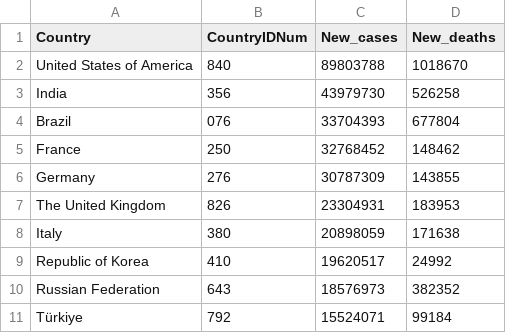
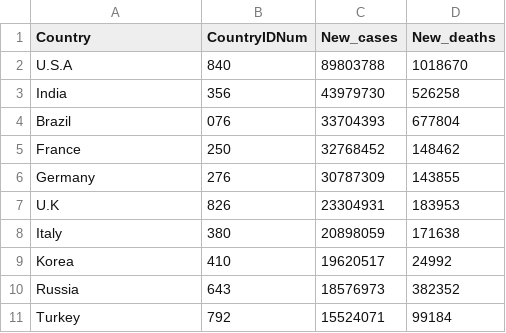
Before and after one commit to shaukat-2/Data-Visualization-Project-1, a CSV file: Top10CountriesStat.csv, drawn as a sheet.

```diff
--- a/Top10CountriesStat.csv
+++ b/Top10CountriesStat.csv
@@ -1,3 +1,3 @@
 Country,CountryIDNum,New_cases,New_deaths
-United States of America,840,89803788,1018670
+U.S.A,840,89803788,1018670
 India,356,43979730,526258
@@ -6,6 +6,6 @@ France,250,32768452,148462
 Germany,276,30787309,143855
-The United Kingdom,826,23304931,183953
+U.K,826,23304931,183953
 Italy,380,20898059,171638
-Republic of Korea,410,19620517,24992
-Russian Federation,643,18576973,382352
-Türkiye,792,15524071,99184
+Korea,410,19620517,24992
+Russia,643,18576973,382352
+Turkey,792,15524071,99184
```
Also changed, not shown: 2 other files.
